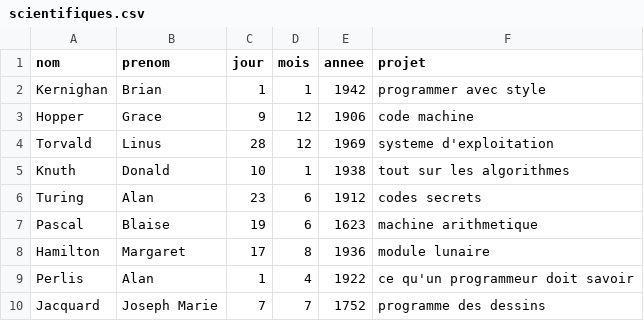
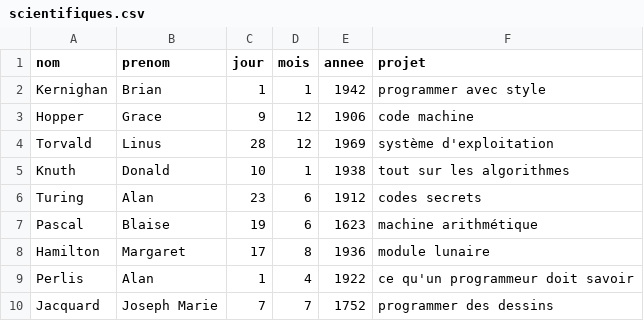
Before and after one commit to WebGE/tables, a CSV file: scientifiques.csv, drawn as a sheet; the diff names each change by its address in the sheet, - before the commit and + after, or states it on an @@ line.

```diff
--- a/scientifiques.csv
+++ b/scientifiques.csv
-F4 (projet): systeme d'exploitation
+F4 (projet): système d'exploitation
-F7 (projet): machine arithmetique
+F7 (projet): machine arithmétique
-F10 (projet): programme des dessins
+F10 (projet): programmer des dessins
```
Also changed, not shown: 10 other files.
